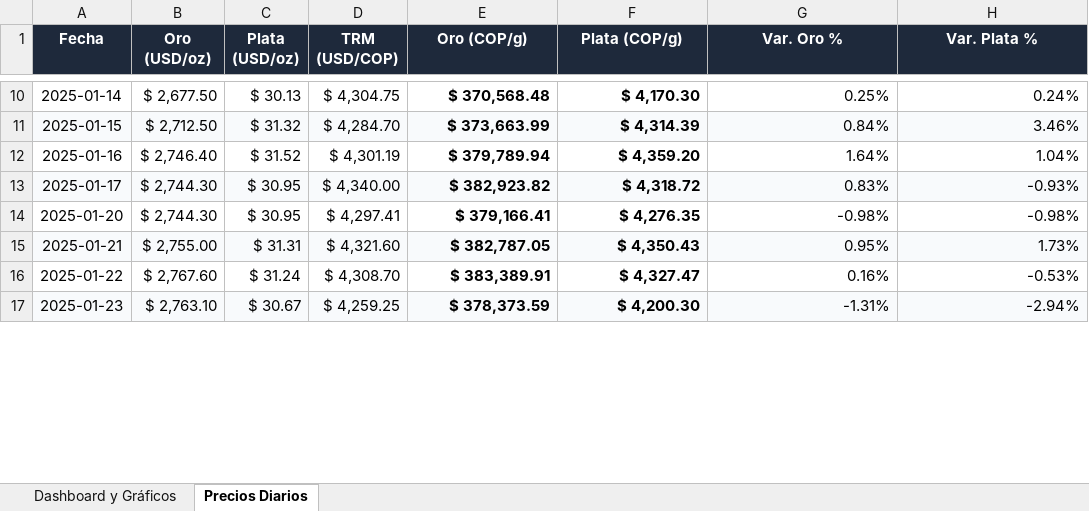
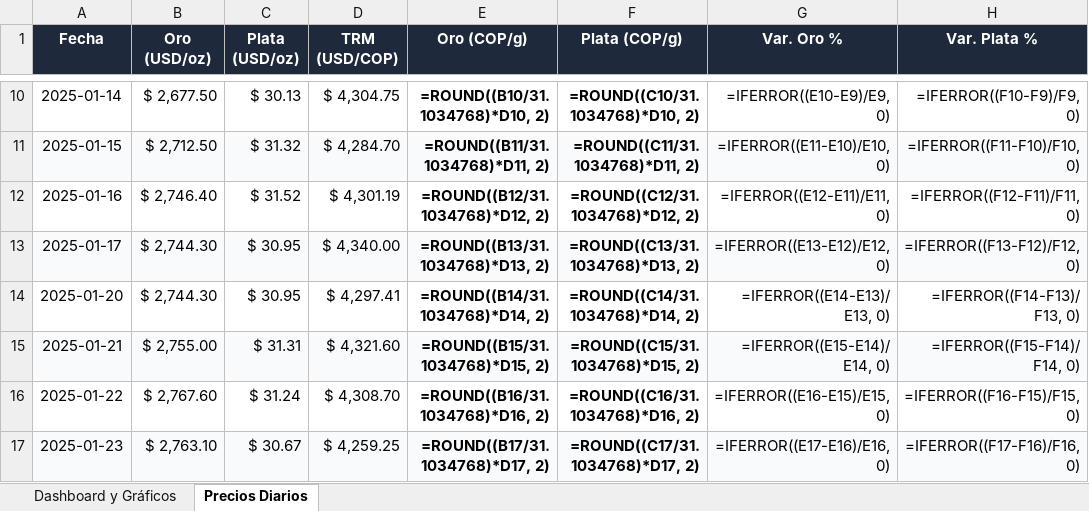
Before and after one commit to adrianquiroga/metales-cop, an Excel workbook: Precios_Metales_COP.xlsx, sheet Precios Diarios, drawn as a sheet; only a part is shown, gaps mark what is left out; values as stored, in another font and other column widths than the file's, no borders; formulas without a stored value are shown as written; the diff covers the shown part only; the diff names each change by its address in the sheet, - before the commit and + after, or states it on an @@ line.

```diff
--- a/Precios_Metales_COP.xlsx (sheet Precios Diarios)
+++ b/Precios_Metales_COP.xlsx (sheet Precios Diarios)
-E10 (Oro (COP/g)): $ 370,568.48
+E10 (Oro (COP/g)): =ROUND((B10/31.1034768)*D10, 2)
-F10 (Plata (COP/g)): $ 4,170.30
+F10 (Plata (COP/g)): =ROUND((C10/31.1034768)*D10, 2)
-G10 (Var. Oro %): 0.25%
+G10 (Var. Oro %): =IFERROR((E10-E9)/E9, 0)
-H10 (Var. Plata %): 0.24%
+H10 (Var. Plata %): =IFERROR((F10-F9)/F9, 0)
-E11 (Oro (COP/g)): $ 373,663.99
+E11 (Oro (COP/g)): =ROUND((B11/31.1034768)*D11, 2)
-F11 (Plata (COP/g)): $ 4,314.39
+F11 (Plata (COP/g)): =ROUND((C11/31.1034768)*D11, 2)
-G11 (Var. Oro %): 0.84%
+G11 (Var. Oro %): =IFERROR((E11-E10)/E10, 0)
-H11 (Var. Plata %): 3.46%
+H11 (Var. Plata %): =IFERROR((F11-F10)/F10, 0)
-E12 (Oro (COP/g)): $ 379,789.94
+E12 (Oro (COP/g)): =ROUND((B12/31.1034768)*D12, 2)
-F12 (Plata (COP/g)): $ 4,359.20
+F12 (Plata (COP/g)): =ROUND((C12/31.1034768)*D12, 2)
-G12 (Var. Oro %): 1.64%
+G12 (Var. Oro %): =IFERROR((E12-E11)/E11, 0)
-H12 (Var. Plata %): 1.04%
+H12 (Var. Plata %): =IFERROR((F12-F11)/F11, 0)
-E13 (Oro (COP/g)): $ 382,923.82
+E13 (Oro (COP/g)): =ROUND((B13/31.1034768)*D13, 2)
-F13 (Plata (COP/g)): $ 4,318.72
+F13 (Plata (COP/g)): =ROUND((C13/31.1034768)*D13, 2)
-G13 (Var. Oro %): 0.83%
+G13 (Var. Oro %): =IFERROR((E13-E12)/E12, 0)
-H13 (Var. Plata %): -0.93%
+H13 (Var. Plata %): =IFERROR((F13-F12)/F12, 0)
-E14 (Oro (COP/g)): $ 379,166.41
+E14 (Oro (COP/g)): =ROUND((B14/31.1034768)*D14, 2)
-F14 (Plata (COP/g)): $ 4,276.35
+F14 (Plata (COP/g)): =ROUND((C14/31.1034768)*D14, 2)
-G14 (Var. Oro %): -0.98%
+G14 (Var. Oro %): =IFERROR((E14-E13)/E13, 0)
-H14 (Var. Plata %): -0.98%
+H14 (Var. Plata %): =IFERROR((F14-F13)/F13, 0)
-E15 (Oro (COP/g)): $ 382,787.05
+E15 (Oro (COP/g)): =ROUND((B15/31.1034768)*D15, 2)
-F15 (Plata (COP/g)): $ 4,350.43
+F15 (Plata (COP/g)): =ROUND((C15/31.1034768)*D15, 2)
-G15 (Var. Oro %): 0.95%
+G15 (Var. Oro %): =IFERROR((E15-E14)/E14, 0)
-H15 (Var. Plata %): 1.73%
+H15 (Var. Plata %): =IFERROR((F15-F14)/F14, 0)
-E16 (Oro (COP/g)): $ 383,389.91
+E16 (Oro (COP/g)): =ROUND((B16/31.1034768)*D16, 2)
-F16 (Plata (COP/g)): $ 4,327.47
+F16 (Plata (COP/g)): =ROUND((C16/31.1034768)*D16, 2)
-G16 (Var. Oro %): 0.16%
+G16 (Var. Oro %): =IFERROR((E16-E15)/E15, 0)
-H16 (Var. Plata %): -0.53%
+H16 (Var. Plata %): =IFERROR((F16-F15)/F15, 0)
-E17 (Oro (COP/g)): $ 378,373.59
+E17 (Oro (COP/g)): =ROUND((B17/31.1034768)*D17, 2)
-F17 (Plata (COP/g)): $ 4,200.30
+F17 (Plata (COP/g)): =ROUND((C17/31.1034768)*D17, 2)
-G17 (Var. Oro %): -1.31%
+G17 (Var. Oro %): =IFERROR((E17-E16)/E16, 0)
-H17 (Var. Plata %): -2.94%
+H17 (Var. Plata %): =IFERROR((F17-F16)/F16, 0)
```
Also changed, not shown: 1818 edited cells elsewhere in this sheet, sheet Dashboard y Gráficos, charts or pictures, 2 other files.
